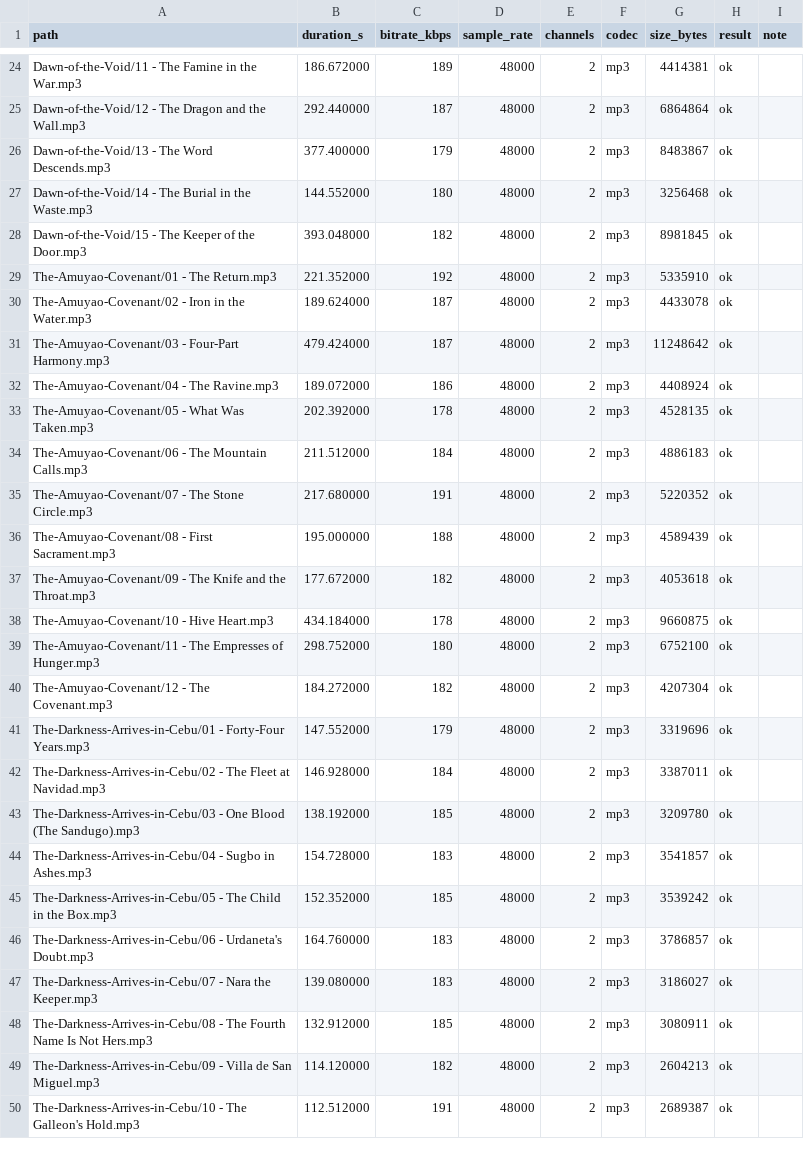
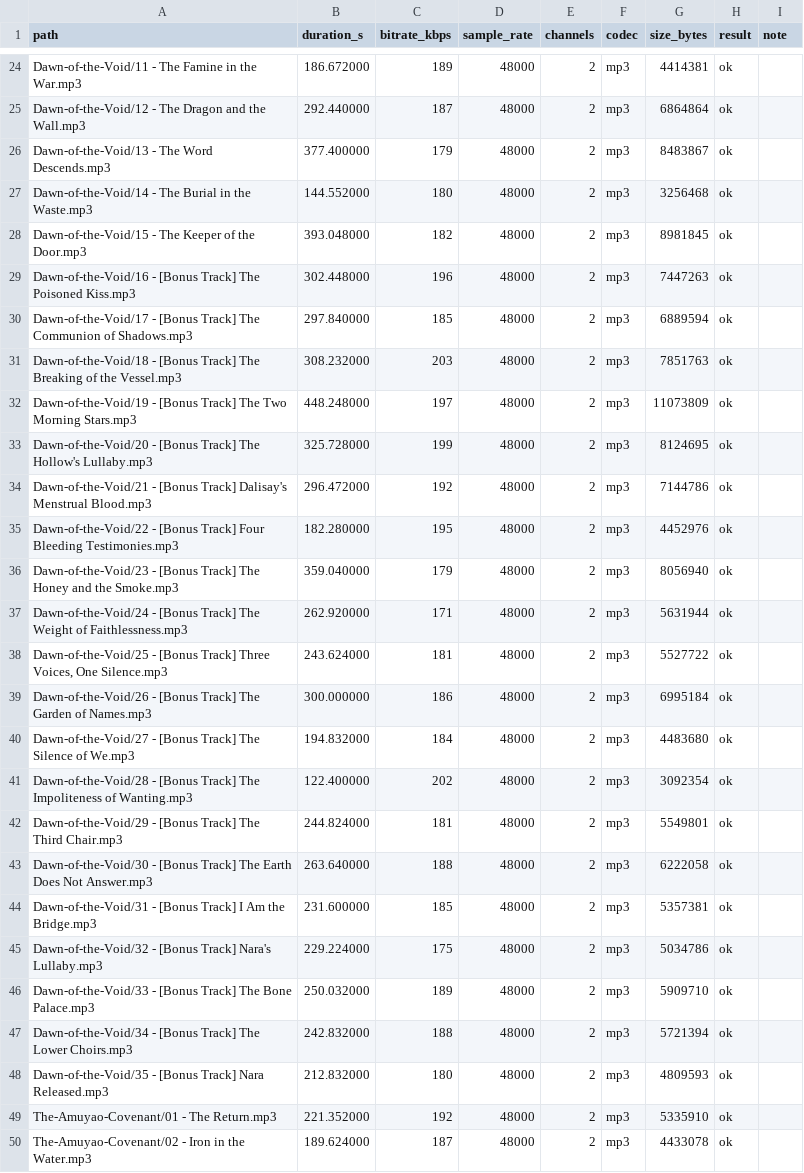
Before and after one commit to Elysium853/The-Hollow, a TSV file: AUDIO-BASELINE.tsv, drawn as a sheet; only a part is shown, gaps mark what is left out; the shorter side is filled out with more unchanged rows.

Commit message:
Fix all 5 review issues: refresh track count/runtime (147 tracks, 8h33m) + AUDIO-BASELINE to 147 rows; create _POTENTIAL-UPDATES register; correct .github/MEMORY.md refs to .private; fix Dalisy->Dalisay spelling incl. track 21 rename + re-tag

```diff
--- a/AUDIO-BASELINE.tsv
+++ b/AUDIO-BASELINE.tsv
@@ -28,2 +28,22 @@ Dawn-of-the-Void/14 - The Burial in the Waste.mp3	144.552000	180	48000	2	mp3	325
 Dawn-of-the-Void/15 - The Keeper of the Door.mp3	393.048000	182	48000	2	mp3	8981845	ok	
+Dawn-of-the-Void/16 - [Bonus Track] The Poisoned Kiss.mp3	302.448000	196	48000	2	mp3	7447263	ok	
+Dawn-of-the-Void/17 - [Bonus Track] The Communion of Shadows.mp3	297.840000	185	48000	2	mp3	6889594	ok	
+Dawn-of-the-Void/18 - [Bonus Track] The Breaking of the Vessel.mp3	308.232000	203	48000	2	mp3	7851763	ok	
+Dawn-of-the-Void/19 - [Bonus Track] The Two Morning Stars.mp3	448.248000	197	48000	2	mp3	11073809	ok	
+Dawn-of-the-Void/20 - [Bonus Track] The Hollow's Lullaby.mp3	325.728000	199	48000	2	mp3	8124695	ok	
+Dawn-of-the-Void/21 - [Bonus Track] Dalisay's Menstrual Blood.mp3	296.472000	192	48000	2	mp3	7144786	ok	
+Dawn-of-the-Void/22 - [Bonus Track] Four Bleeding Testimonies.mp3	182.280000	195	48000	2	mp3	4452976	ok	
+Dawn-of-the-Void/23 - [Bonus Track] The Honey and the Smoke.mp3	359.040000	179	48000	2	mp3	8056940	ok	
+Dawn-of-the-Void/24 - [Bonus Track] The Weight of Faithlessness.mp3	262.920000	171	48000	2	mp3	5631944	ok	
+Dawn-of-the-Void/25 - [Bonus Track] Three Voices, One Silence.mp3	243.624000	181	48000	2	mp3	5527722	ok	
+Dawn-of-the-Void/26 - [Bonus Track] The Garden of Names.mp3	300.000000	186	48000	2	mp3	6995184	ok	
+Dawn-of-the-Void/27 - [Bonus Track] The Silence of We.mp3	194.832000	184	48000	2	mp3	4483680	ok	
+Dawn-of-the-Void/28 - [Bonus Track] The Impoliteness of Wanting.mp3	122.400000	202	48000	2	mp3	3092354	ok	
+Dawn-of-the-Void/29 - [Bonus Track] The Third Chair.mp3	244.824000	181	48000	2	mp3	5549801	ok	
+Dawn-of-the-Void/30 - [Bonus Track] The Earth Does Not Answer.mp3	263.640000	188	48000	2	mp3	6222058	ok	
+Dawn-of-the-Void/31 - [Bonus Track] I Am the Bridge.mp3	231.600000	185	48000	2	mp3	5357381	ok	
+Dawn-of-the-Void/32 - [Bonus Track] Nara's Lullaby.mp3	229.224000	175	48000	2	mp3	5034786	ok	
+Dawn-of-the-Void/33 - [Bonus Track] The Bone Palace.mp3	250.032000	189	48000	2	mp3	5909710	ok	
+Dawn-of-the-Void/34 - [Bonus Track] The Lower Choirs.mp3	242.832000	188	48000	2	mp3	5721394	ok	
+Dawn-of-the-Void/35 - [Bonus Track] Nara Released.mp3	212.832000	180	48000	2	mp3	4809593	ok	
 The-Amuyao-Covenant/01 - The Return.mp3	221.352000	192	48000	2	mp3	5335910	ok	
```
Also changed, not shown: 12 other files.
